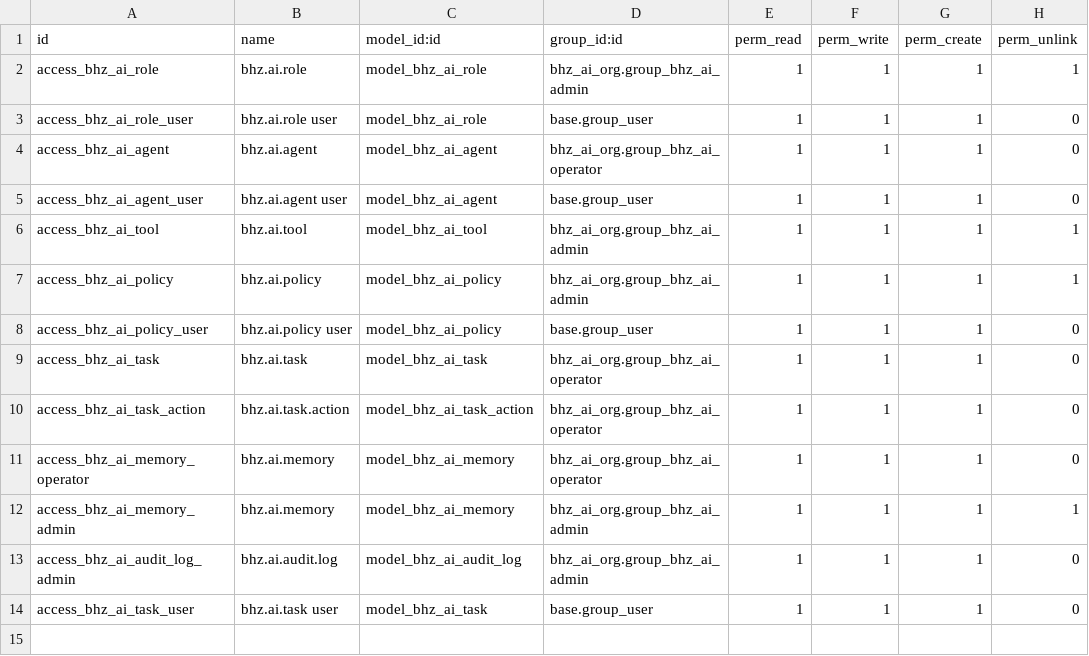
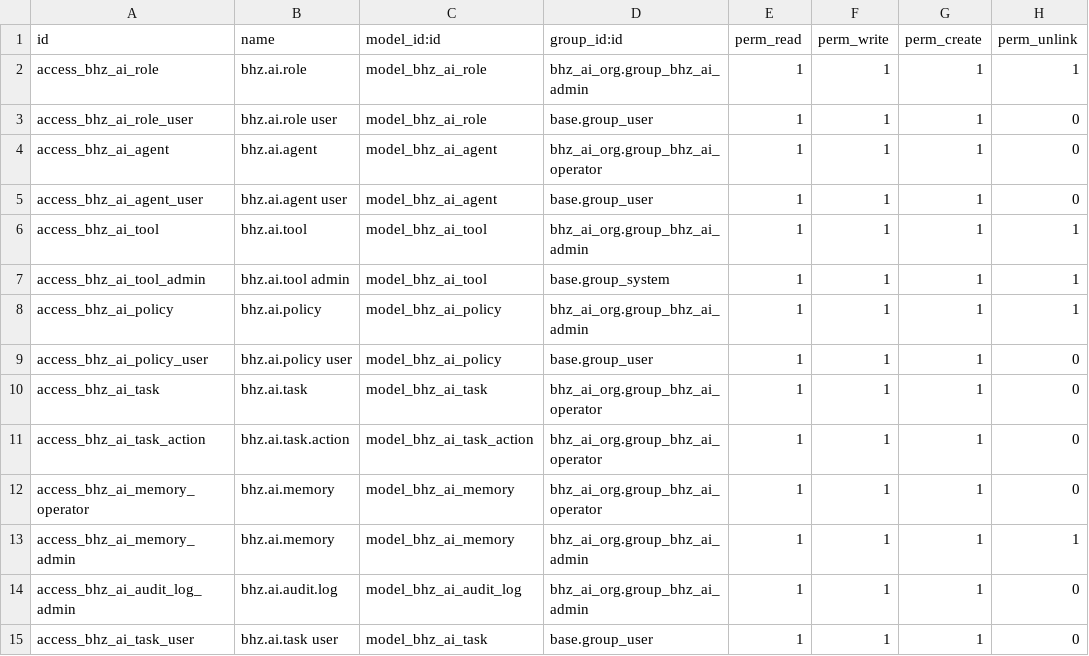
Before and after one commit to Michelc16/bhz-sistemas, a CSV file: addons/bhz_ai_org/security/ir.model.access.csv, drawn as a sheet.

```diff
--- a/addons/bhz_ai_org/security/ir.model.access.csv
+++ b/addons/bhz_ai_org/security/ir.model.access.csv
@@ -6,2 +6,3 @@ access_bhz_ai_agent_user,bhz.ai.agent user,model_bhz_ai_agent,base.group_user,1,
 access_bhz_ai_tool,bhz.ai.tool,model_bhz_ai_tool,bhz_ai_org.group_bhz_ai_admin,1,1,1,1
+access_bhz_ai_tool_admin,bhz.ai.tool admin,model_bhz_ai_tool,base.group_system,1,1,1,1
 access_bhz_ai_policy,bhz.ai.policy,model_bhz_ai_policy,bhz_ai_org.group_bhz_ai_admin,1,1,1,1
```
Also changed, not shown: 1 other file.
